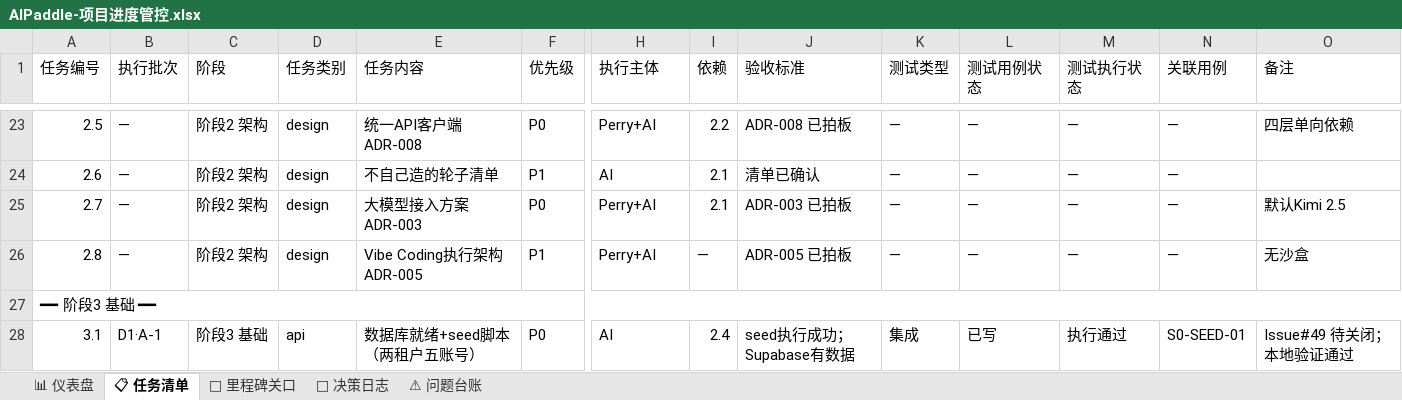
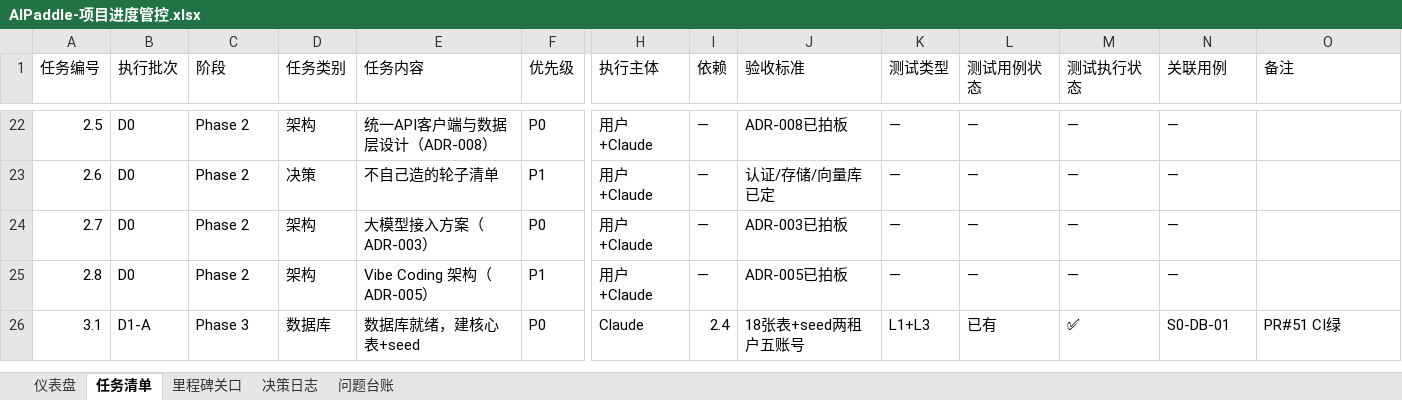
Before and after one commit to awesomeperryxu/AIPaddle, an Excel workbook: docs/AIPaddle-项目进度管控.xlsx, sheet 任务清单, drawn as a sheet; only a part is shown, gaps mark what is left out; values as stored, in another font and other column widths than the file's, no cell formats; removed rows and columns are numbered as before the commit, all else as after; rows hold the shown columns only; the diff covers the shown part only; the diff names each change by its address in the sheet, - before the commit and + after, or states it on an @@ line.

```diff
--- a/docs/AIPaddle-项目进度管控.xlsx (sheet 任务清单)
+++ b/docs/AIPaddle-项目进度管控.xlsx (sheet 任务清单)
-sheet tab: 📊 仪表盘
+sheet tab: 仪表盘
-sheet tab: 📋 任务清单
+sheet tab: 任务清单
-sheet tab: 🚩 里程碑关口
+sheet tab: 里程碑关口
-sheet tab: 📝 决策日志
+sheet tab: 决策日志
-sheet tab: ⚠ 问题台账
+sheet tab: 问题台账
-B22:B25 (执行批次): —
+B22:B25 (执行批次): D0
-C22:C25 (阶段): 阶段2 架构
+C22:C25 (阶段): Phase 2
-D22 (任务类别): design
+D22 (任务类别): 架构
-E22 (任务内容): 统一API客户端 ADR-008
+E22 (任务内容): 统一API客户端与数据层设计（ADR-008）
-H22 (执行主体): Perry+AI
+H22 (执行主体): 用户+Claude
-I22 (依赖): 2.2
+I22 (依赖): —
-J22 (验收标准): ADR-008 已拍板
+J22 (验收标准): ADR-008已拍板
-O22 (备注): 四层单向依赖
+O22 (备注): (empty)
-D23 (任务类别): design
+D23 (任务类别): 决策
-H23 (执行主体): AI
+H23 (执行主体): 用户+Claude
-I23:I24 (依赖): 2.1
+I23:I24 (依赖): —
-J23 (验收标准): 清单已确认
+J23 (验收标准): 认证/存储/向量库已定
-D24:D25 (任务类别): design
+D24:D25 (任务类别): 架构
-E24 (任务内容): 大模型接入方案 ADR-003
+E24 (任务内容): 大模型接入方案（ADR-003）
-H24:H25 (执行主体): Perry+AI
+H24:H25 (执行主体): 用户+Claude
-J24 (验收标准): ADR-003 已拍板
+J24 (验收标准): ADR-003已拍板
-O24 (备注): 默认Kimi 2.5
+O24 (备注): (empty)
-E25 (任务内容): Vibe Coding执行架构 ADR-005
+E25 (任务内容): Vibe Coding 架构（ADR-005）
-J25 (验收标准): ADR-005 已拍板
+J25 (验收标准): ADR-005已拍板
-O25 (备注): 无沙盒
+O25 (备注): (empty)
-row 27: ━━ 阶段3 基础 ━━
-B26 (执行批次): D1·A-1
+B26 (执行批次): D1-A
-C26 (阶段): 阶段3 基础
+C26 (阶段): Phase 3
-D26 (任务类别): api
+D26 (任务类别): 数据库
-E26 (任务内容): 数据库就绪+seed脚本（两租户五账号）
+E26 (任务内容): 数据库就绪，建核心表+seed
-H26 (执行主体): AI
+H26 (执行主体): Claude
-J26 (验收标准): seed执行成功；Supabase有数据
+J26 (验收标准): 18张表+seed两租户五账号
-K26 (测试类型): 集成
+K26 (测试类型): L1+L3
-L26 (测试用例状态): 已写
+L26 (测试用例状态): 已有
-M26 (测试执行状态): 执行通过
+M26 (测试执行状态): ✅
-N26 (关联用例): S0-SEED-01
+N26 (关联用例): S0-DB-01
-O26 (备注): Issue#49 待关闭；本地验证通过
+O26 (备注): PR#51 CI绿
```
Also changed, not shown: 4 added rows, 16 removed rows and 238 edited cells elsewhere in this sheet, sheet 仪表盘, sheet 问题台账, sheet 里程碑关口, sheet 决策日志, cell formats, 1 other file.
